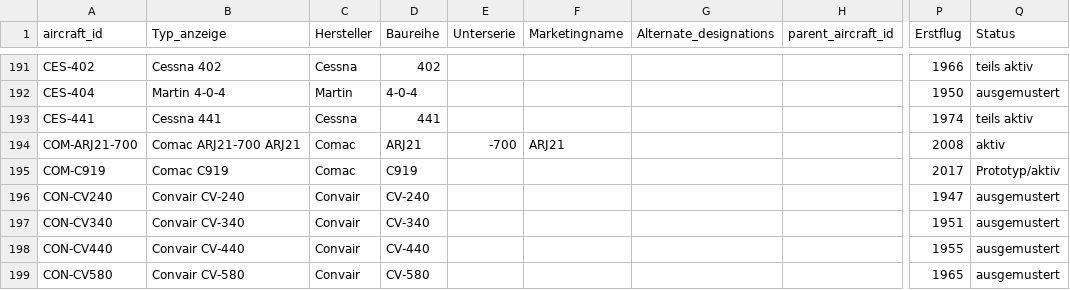
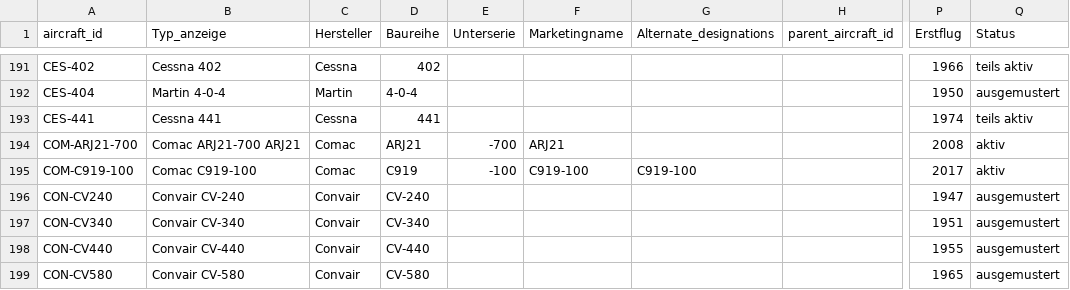
Before and after one commit to ugnet90/aircraft-labels, a CSV file: data/passenger_aircraft_full.csv, drawn as a sheet; only a part is shown, gaps mark what is left out; the diff names each change by its address in the sheet, - before the commit and + after, or states it on an @@ line.

Commit message:
Add files via upload

```diff
--- a/data/passenger_aircraft_full.csv
+++ b/data/passenger_aircraft_full.csv
-A195 (aircraft_id): COM-C919
+A195 (aircraft_id): COM-C919-100
-B195 (Typ_anzeige): Comac C919
+B195 (Typ_anzeige): Comac C919-100
-E195 (Unterserie): (empty)
+E195 (Unterserie): -100
-F195 (Marketingname): (empty)
+F195 (Marketingname): C919-100
-G195 (Alternate_designations): (empty)
+G195 (Alternate_designations): C919-100
-Q195 (Status): Prototyp/aktiv
+Q195 (Status): aktiv
```
